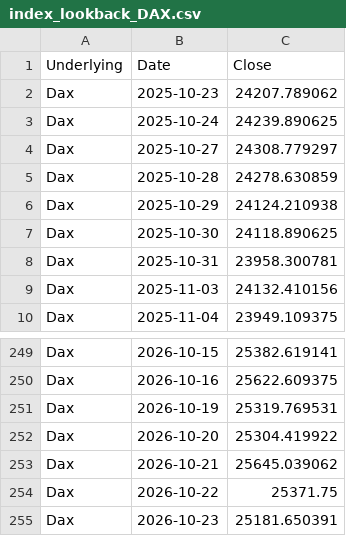
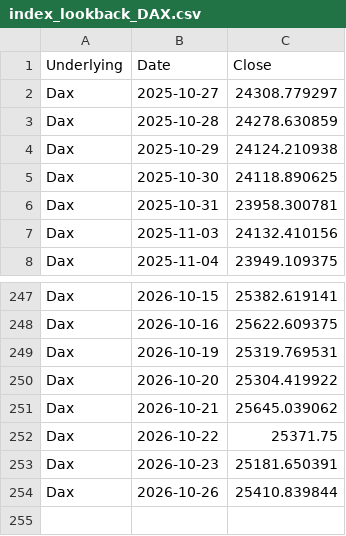
Before and after one commit to moby1de/LeverageLens-Events, a CSV file: index_lookback_DAX.csv, drawn as a sheet; only a part is shown, gaps mark what is left out; removed rows and columns are numbered as before the commit, all else as after; the diff names each change by its address in the sheet, - before the commit and + after, or states it on an @@ line.

Commit message:
Update index_lookback_DAX.csv

```diff
--- a/index_lookback_DAX.csv
+++ b/index_lookback_DAX.csv
-row 2: Dax | 2025-10-23 | 24207.789062
-row 3: Dax | 2025-10-24 | 24239.890625
+row 254: Dax | 2026-10-26 | 25410.839844
```
